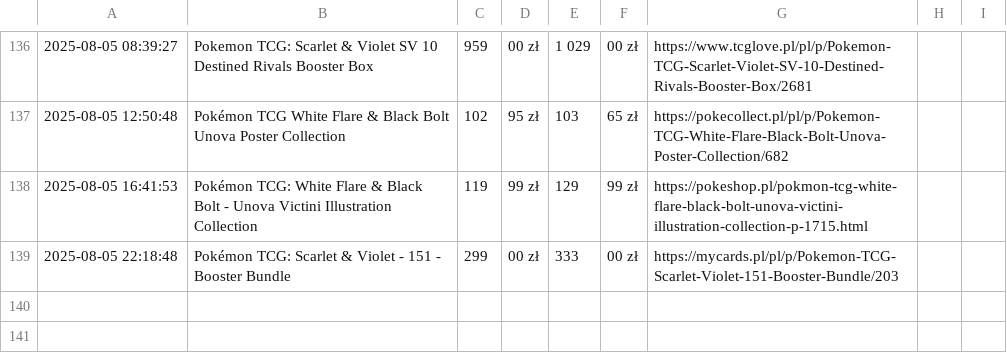
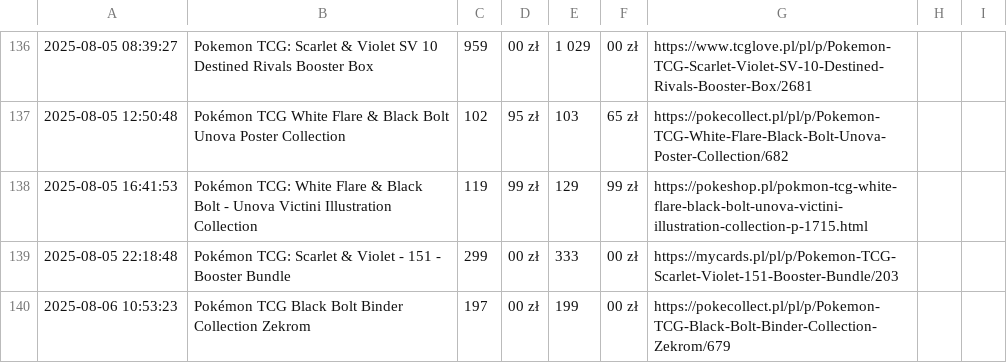
Before and after one commit to henio123/sadfgv, a CSV file: price_history.csv, drawn as a sheet; only a part is shown, gaps mark what is left out; the diff names each change by its address in the sheet, - before the commit and + after, or states it on an @@ line.

```diff
--- a/price_history.csv
+++ b/price_history.csv
+row 140: 2025-08-06 10:53:23 | Pokémon TCG Black Bolt Binder Collection Zekrom | 197 | 00 zł | 199 | 00 zł | https://pokecollect.pl/pl/p/Pokemon-TCG-Black-Bolt-Binder-Collection-Zekrom/679
```
Also changed, not shown: 1 other file.
